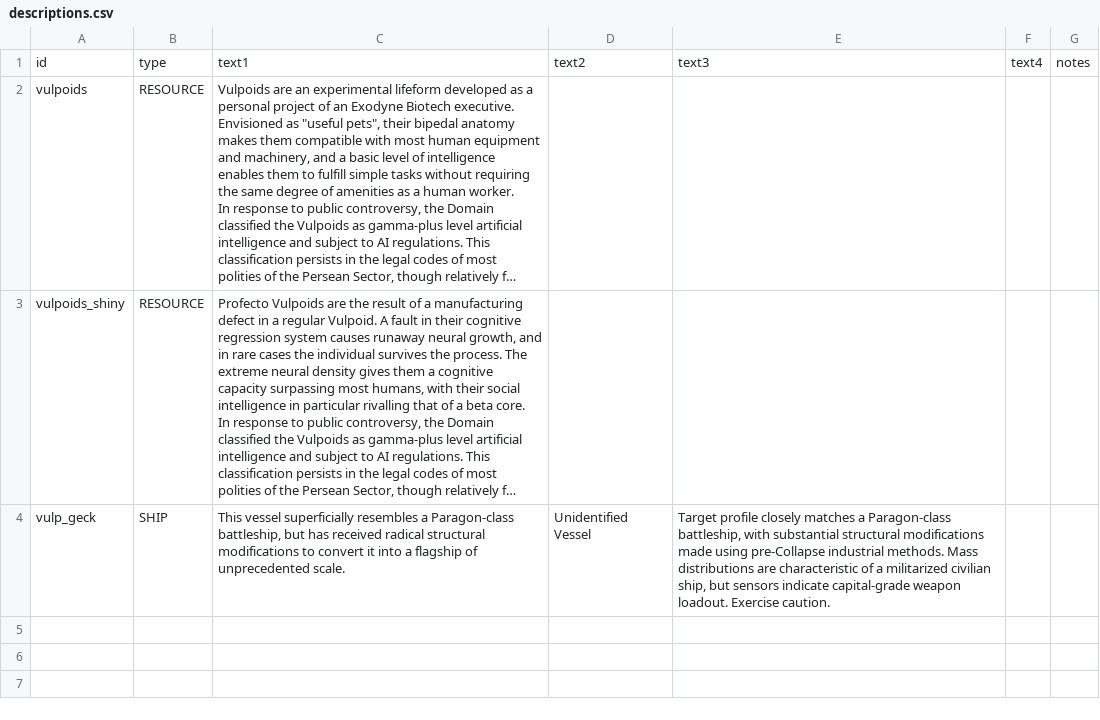
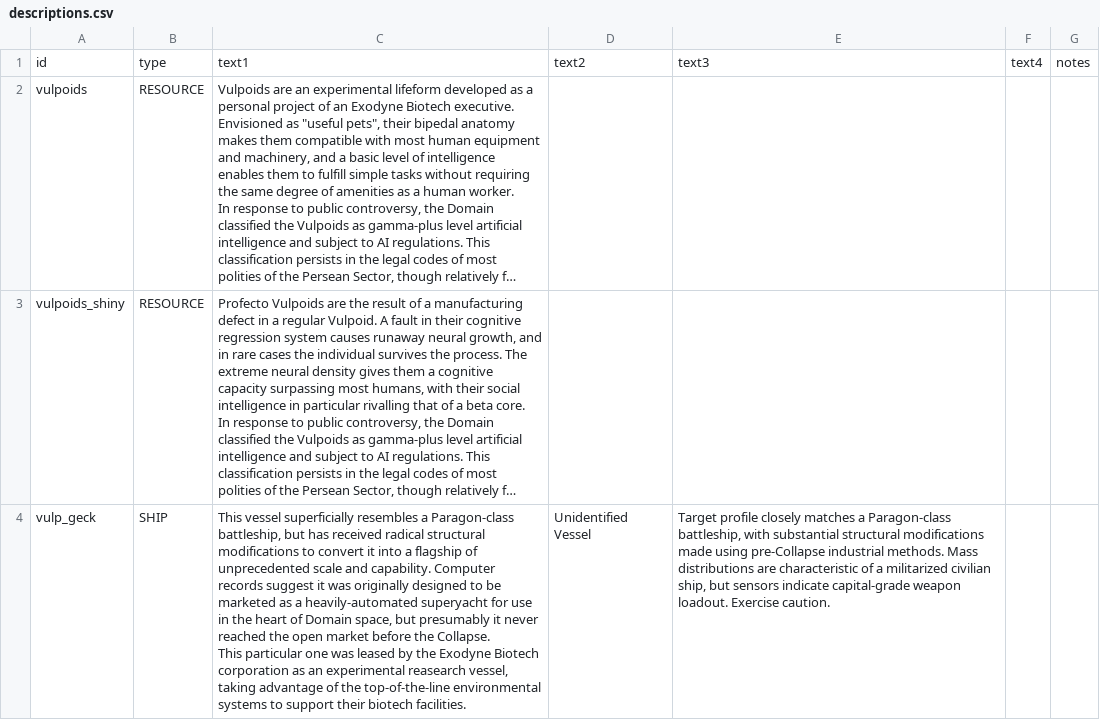
Before and after one commit to confer0/vulpoids, a CSV file: data/strings/descriptions.csv, drawn as a sheet; long unchanged cells end in …; ↵ is a line break in a cell; the diff names each change by its address in the sheet, - before the commit and + after, or states it on an @@ line.

```diff
--- a/data/strings/descriptions.csv
+++ b/data/strings/descriptions.csv
-C4: …of unprecedented scale.
+C4: …of unprecedented scale and capability. Computer records suggest it was originally designed to be marketed as a heavily-automated superyacht for use in the heart of Domain space, but presumably it never reached the open market before the Collapse. ↵ This particular one was leased by the Exodyne Biotech corporation as an experimental reasearch vessel, taking advantage of the top-of-the-line environmental systems to support their biotech facilities.
```
Also changed, not shown: data/campaign/market_conditions.csv, data/campaign/rules.csv, 16 other files.
